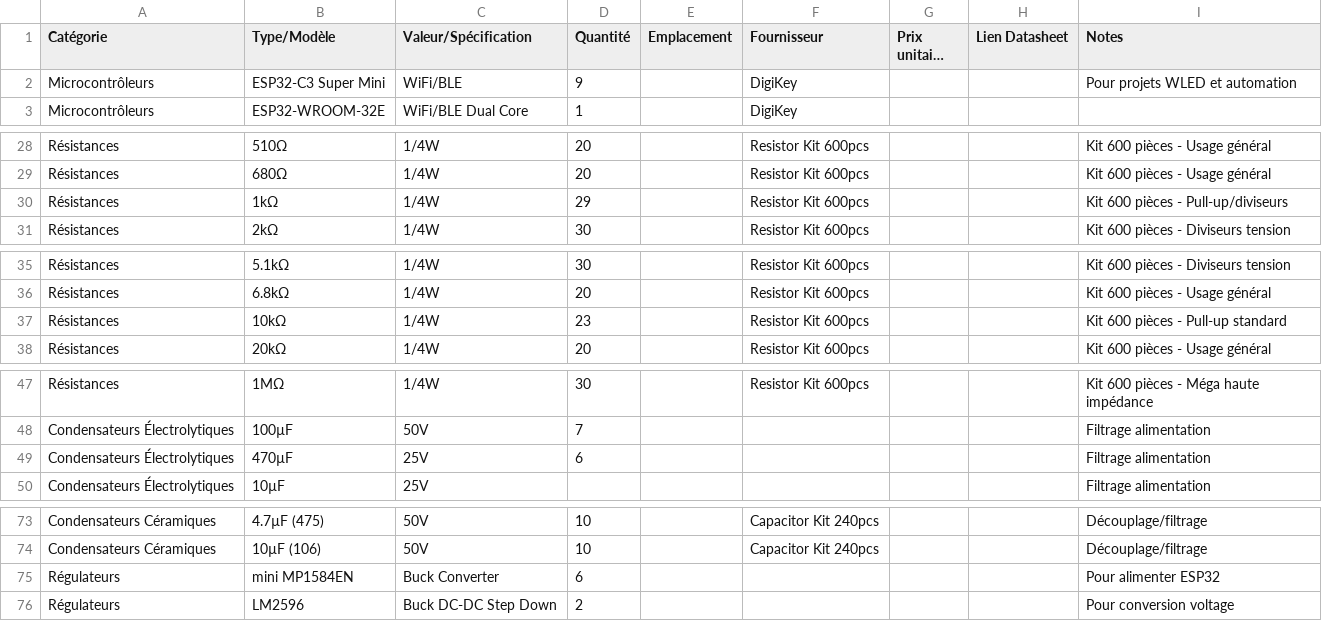
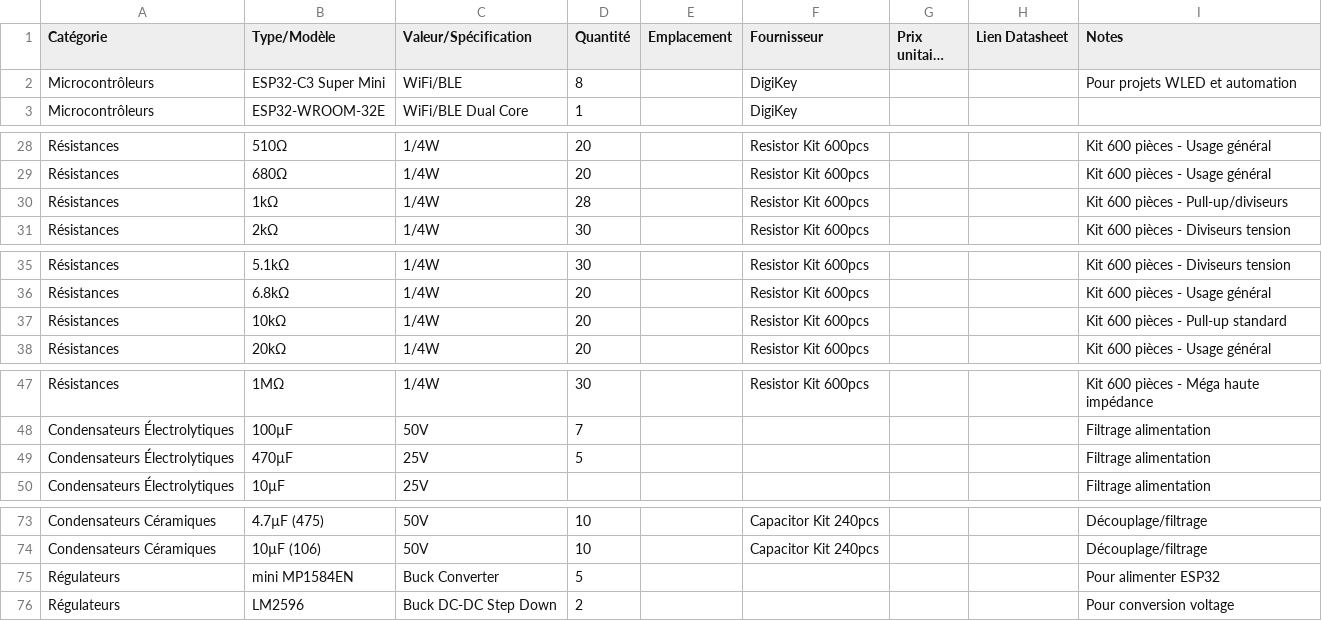
Before and after one commit to ludodefgh/electronics-inventory, a CSV file: inventory.csv, drawn as a sheet; only a part is shown, gaps mark what is left out; long unchanged cells end in …; the diff covers the shown part only; the diff names each change by its address in the sheet, - before the commit and + after, or states it on an @@ line.

Commit message:
Adjust quantities for inventory items
Updated quantities for various components in the inventory.

```diff
--- a/inventory.csv
+++ b/inventory.csv
-D2 (Quantité): 9
+D2 (Quantité): 8
-D30 (Quantité): 29
+D30 (Quantité): 28
-D37 (Quantité): 23
+D37 (Quantité): 20
-D49 (Quantité): 6
+D49 (Quantité): 5
-D75 (Quantité): 6
+D75 (Quantité): 5
```
Also changed, not shown: 1 edited cell elsewhere in this file.
